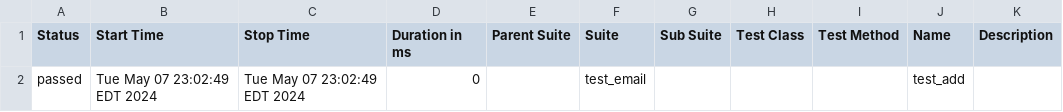
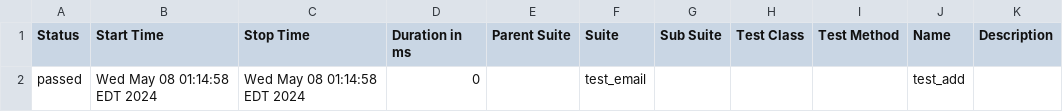
Before and after one commit to aaronshi2017/TM500_Automation_New, a CSV file: allure-report/data/suites.csv, drawn as a sheet.

```diff
--- a/allure-report/data/suites.csv
+++ b/allure-report/data/suites.csv
@@ -1,2 +1,2 @@
 "Status","Start Time","Stop Time","Duration in ms","Parent Suite","Suite","Sub Suite","Test Class","Test Method","Name","Description"
-"passed","Tue May 07 23:02:49 EDT 2024","Tue May 07 23:02:49 EDT 2024","0","","test_email","","","","test_add",""
+"passed","Wed May 08 01:14:58 EDT 2024","Wed May 08 01:14:58 EDT 2024","0","","test_email","","","","test_add",""
```
Also changed, not shown: 34 other files.
